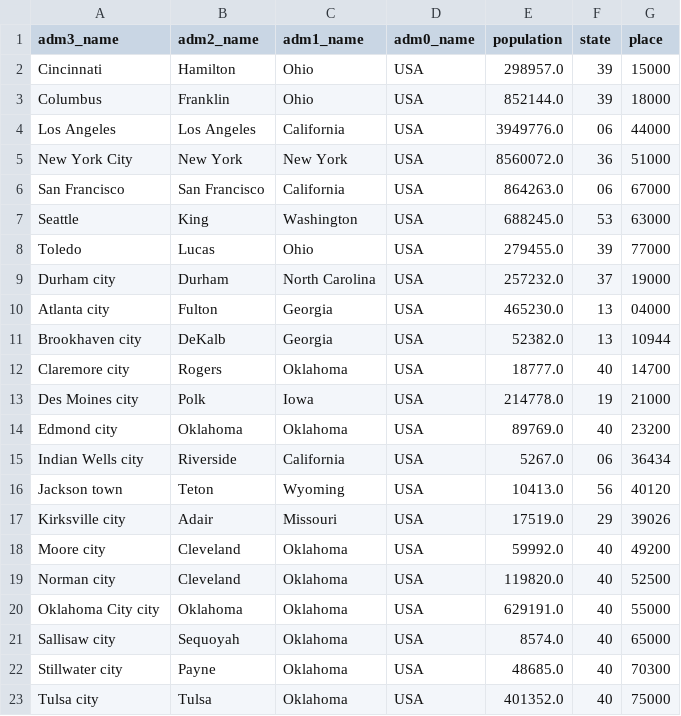
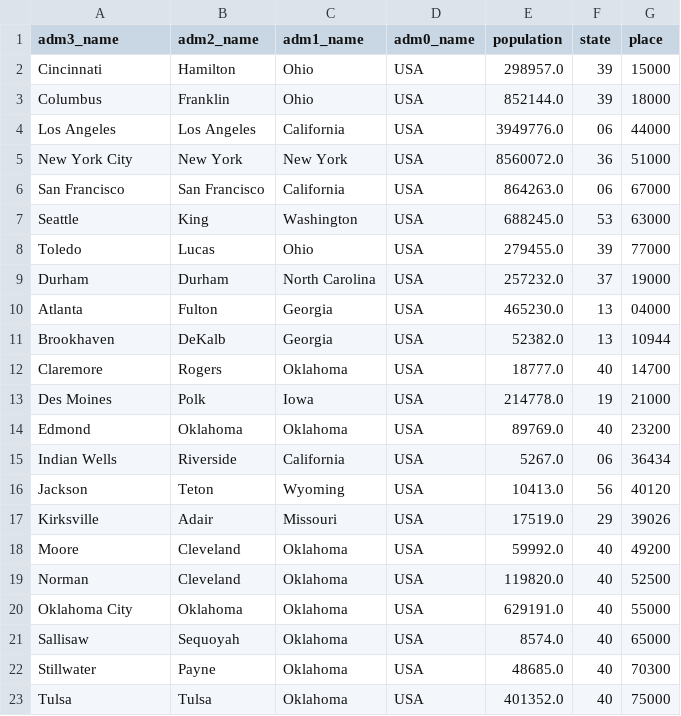
Before and after one commit to Global-Policy-Lab/gpl-covid, a CSV file: data/raw/usa/adm3_pop.csv, drawn as a sheet.

```diff
--- a/data/raw/usa/adm3_pop.csv
+++ b/data/raw/usa/adm3_pop.csv
@@ -8,16 +8,16 @@ Seattle,King,Washington,USA,688245.0,53,63000
 Toledo,Lucas,Ohio,USA,279455.0,39,77000
-Durham city,Durham,North Carolina,USA,257232.0,37,19000
-Atlanta city,Fulton,Georgia,USA,465230.0,13,04000
-Brookhaven city,DeKalb,Georgia,USA,52382.0,13,10944
-Claremore city,Rogers,Oklahoma,USA,18777.0,40,14700
-Des Moines city,Polk,Iowa,USA,214778.0,19,21000
-Edmond city,Oklahoma,Oklahoma,USA,89769.0,40,23200
-Indian Wells city,Riverside,California,USA,5267.0,06,36434
-Jackson town,Teton,Wyoming,USA,10413.0,56,40120
-Kirksville city,Adair,Missouri,USA,17519.0,29,39026
-Moore city,Cleveland,Oklahoma,USA,59992.0,40,49200
-Norman city,Cleveland,Oklahoma,USA,119820.0,40,52500
-Oklahoma City city,Oklahoma,Oklahoma,USA,629191.0,40,55000
-Sallisaw city,Sequoyah,Oklahoma,USA,8574.0,40,65000
-Stillwater city,Payne,Oklahoma,USA,48685.0,40,70300
-Tulsa city,Tulsa,Oklahoma,USA,401352.0,40,75000
+Durham,Durham,North Carolina,USA,257232.0,37,19000
+Atlanta,Fulton,Georgia,USA,465230.0,13,04000
+Brookhaven,DeKalb,Georgia,USA,52382.0,13,10944
+Claremore,Rogers,Oklahoma,USA,18777.0,40,14700
+Des Moines,Polk,Iowa,USA,214778.0,19,21000
+Edmond,Oklahoma,Oklahoma,USA,89769.0,40,23200
+Indian Wells,Riverside,California,USA,5267.0,06,36434
+Jackson,Teton,Wyoming,USA,10413.0,56,40120
+Kirksville,Adair,Missouri,USA,17519.0,29,39026
+Moore,Cleveland,Oklahoma,USA,59992.0,40,49200
+Norman,Cleveland,Oklahoma,USA,119820.0,40,52500
+Oklahoma City,Oklahoma,Oklahoma,USA,629191.0,40,55000
+Sallisaw,Sequoyah,Oklahoma,USA,8574.0,40,65000
+Stillwater,Payne,Oklahoma,USA,48685.0,40,70300
+Tulsa,Tulsa,Oklahoma,USA,401352.0,40,75000
```
Also changed, not shown: 6 other files.
